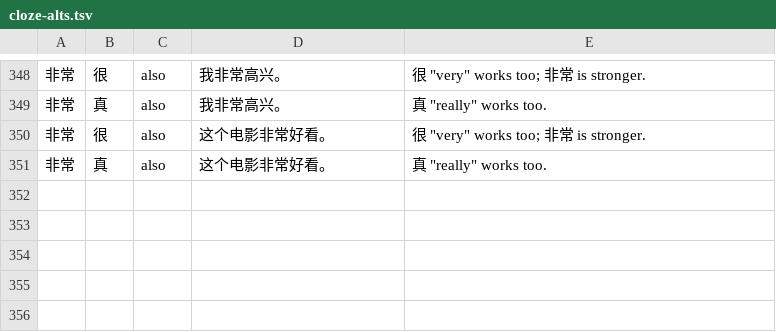
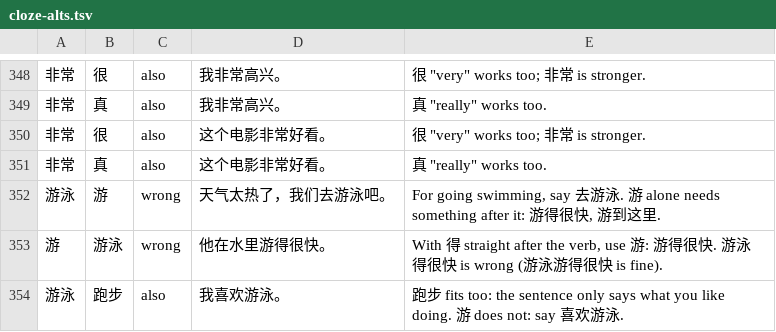
Before and after one commit to alvinyu20/hsk-path, a TSV file: content/cloze-alts.tsv, drawn as a sheet; only a part is shown, gaps mark what is left out.

```diff
--- a/content/cloze-alts.tsv
+++ b/content/cloze-alts.tsv
@@ -351 +351,4 @@
 非常	真	also	这个电影非常好看。	真 "really" works too.
+游泳	游	wrong	天气太热了，我们去游泳吧。	For going swimming, say 去游泳. 游 alone needs something after it: 游得很快, 游到这里.
+游	游泳	wrong	他在水里游得很快。	With 得 straight after the verb, use 游: 游得很快. 游泳得很快 is wrong (游泳游得很快 is fine).
+游泳	跑步	also	我喜欢游泳。	跑步 fits too: the sentence only says what you like doing. 游 does not: say 喜欢游泳.
```
Also changed, not shown: content/l2/examples-3-grammar-words-leisure.tsv, content/l2/words-3-grammar-words-leisure.tsv, 12 other files.
